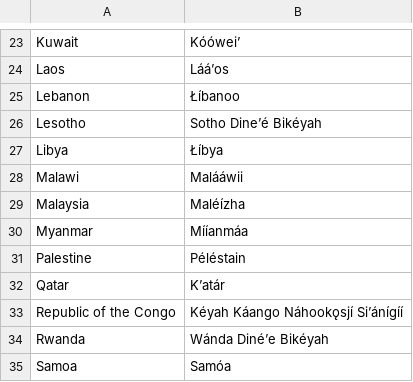
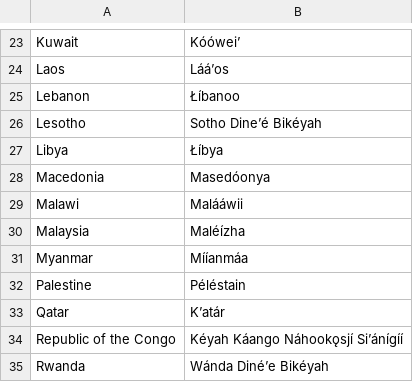
Before and after one commit to OliverDeBrisbane/Navajo-Code-Names, a CSV file: More countries.csv (was Countries 2.csv), drawn as a sheet; only a part is shown, gaps mark what is left out; the shorter side is filled out with more unchanged rows; the diff names each change by its address in the sheet, - before the commit and + after, or states it on an @@ line.

Commit message:
Update and rename Countries 2.csv to More countries.csv

```diff
--- a/Countries 2.csv
+++ b/More countries.csv
+row 28: Macedonia | Masedóonya
```
